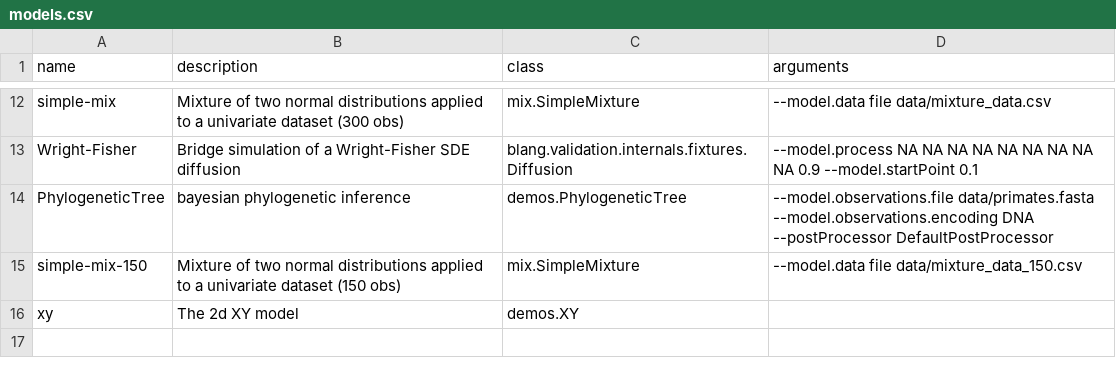
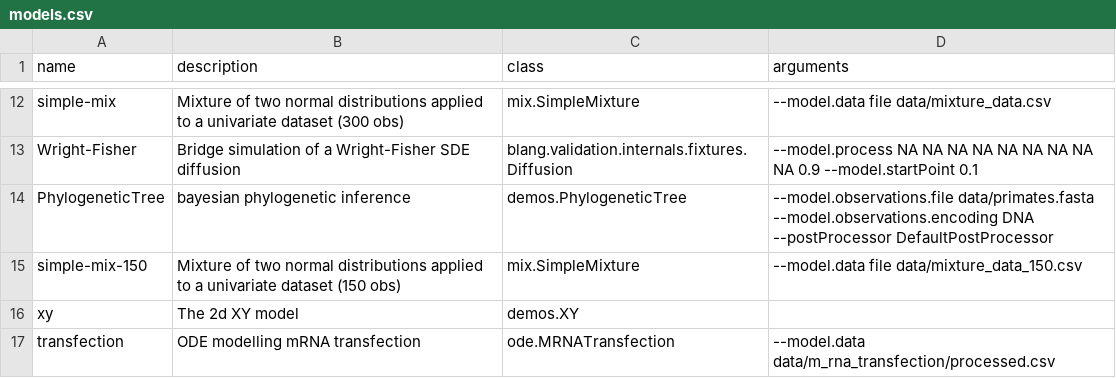
Before and after one commit to UBC-Stat-ML/blangDemos, a CSV file: src/main/resources/demos/models.csv, drawn as a sheet; only a part is shown, gaps mark what is left out; the diff names each change by its address in the sheet, - before the commit and + after, or states it on an @@ line.

Commit message:
Add transfection example

```diff
--- a/src/main/resources/demos/models.csv
+++ b/src/main/resources/demos/models.csv
+row 17: transfection | ODE modelling mRNA transfection | ode.MRNATransfection | --model.data data/m_rna_transfection/processed.csv
```
